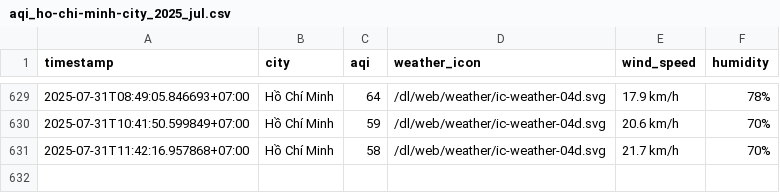
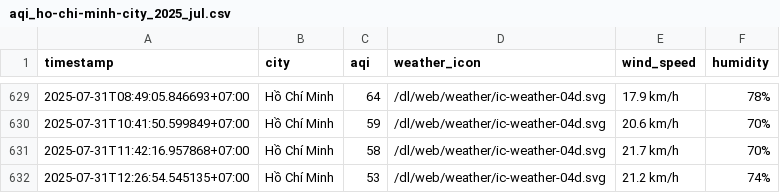
Before and after one commit to Vydtt4947/cuoi_ki, a CSV file: result/ho-chi-minh-city/aqi_ho-chi-minh-city_2025_jul.csv, drawn as a sheet; only a part is shown, gaps mark what is left out.

```diff
--- a/result/ho-chi-minh-city/aqi_ho-chi-minh-city_2025_jul.csv
+++ b/result/ho-chi-minh-city/aqi_ho-chi-minh-city_2025_jul.csv
@@ -631 +631,2 @@ timestamp,city,aqi,weather_icon,wind_speed,humidity
 2025-07-31T11:42:16.957868+07:00,Hồ Chí Minh,58,/dl/web/weather/ic-weather-04d.svg,21.7 km/h,70%
+2025-07-31T12:26:54.545135+07:00,Hồ Chí Minh,53,/dl/web/weather/ic-weather-04d.svg,21.2 km/h,74%
```
Also changed, not shown: result/can-tho/aqi_can-tho_2025_jul.csv, result/da-nang/aqi_da-nang_2025_jul.csv, 5 other files.
